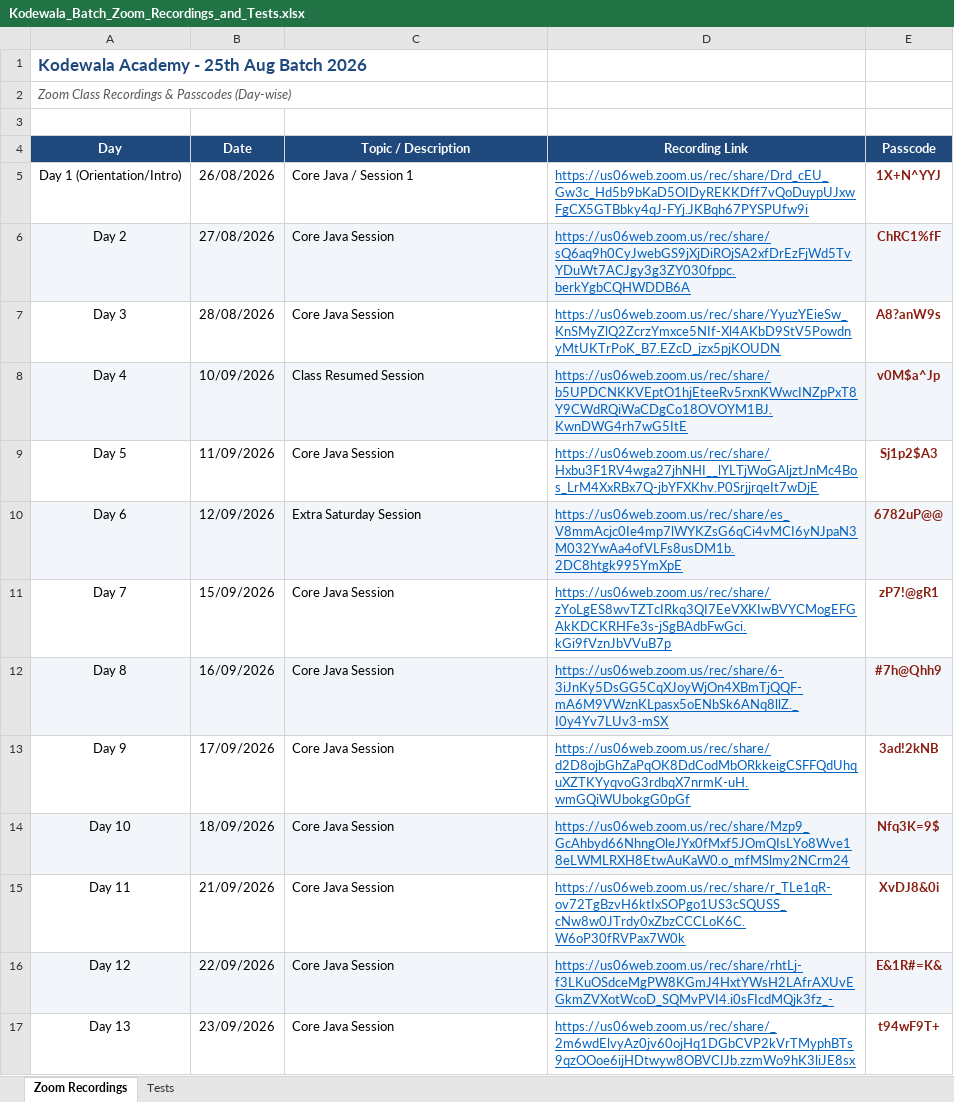
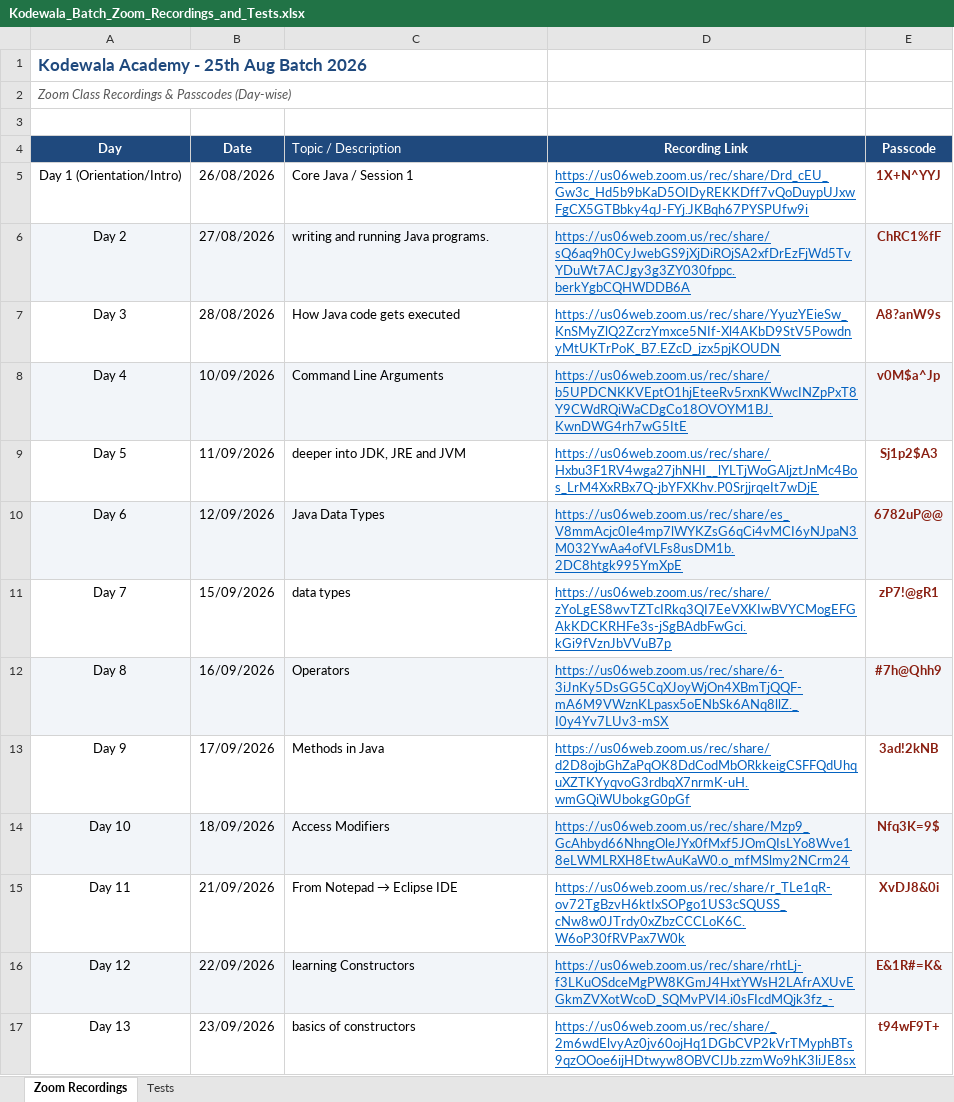
Before and after one commit to Akshat303/Java-Backend-Development-Journey-, an Excel workbook: Notes/Class/Kodewala_Batch_Zoom_Recordings_and_Tests.xlsx, sheet Zoom Recordings, drawn as a sheet; only a part is shown; values as stored, in another font and other column widths than the file's, no borders; the diff covers the shown part only; the diff names each change by its address in the sheet, - before the commit and + after, or states it on an @@ line.

```diff
--- a/Notes/Class/Kodewala_Batch_Zoom_Recordings_and_Tests.xlsx (sheet Zoom Recordings)
+++ b/Notes/Class/Kodewala_Batch_Zoom_Recordings_and_Tests.xlsx (sheet Zoom Recordings)
@@ C4 bold: on → off, alignment: center → left @@
-C6 (Topic / Description): Core Java Session
+C6 (Topic / Description): writing and running Java programs.
-C7 (Topic / Description): Core Java Session
+C7 (Topic / Description): How Java code gets executed
-C8 (Topic / Description): Class Resumed Session
+C8 (Topic / Description): Command Line Arguments
-C9 (Topic / Description): Core Java Session
+C9 (Topic / Description): deeper into JDK, JRE and JVM
-C10 (Topic / Description): Extra Saturday Session
+C10 (Topic / Description): Java Data Types
-C11 (Topic / Description): Core Java Session
+C11 (Topic / Description): data types
-C12 (Topic / Description): Core Java Session
+C12 (Topic / Description): Operators
-C13 (Topic / Description): Core Java Session
+C13 (Topic / Description): Methods in Java
-C14 (Topic / Description): Core Java Session
+C14 (Topic / Description): Access Modifiers
@@ C15 (Topic / Description): Core Java Session → From Notepad → Eclipse IDE @@
-C16 (Topic / Description): Core Java Session
+C16 (Topic / Description): learning Constructors
-C17 (Topic / Description): Core Java Session
+C17 (Topic / Description): basics of constructors
```
Also changed, not shown: 1 added row and 17 edited cells elsewhere in this sheet, 9 other files.
